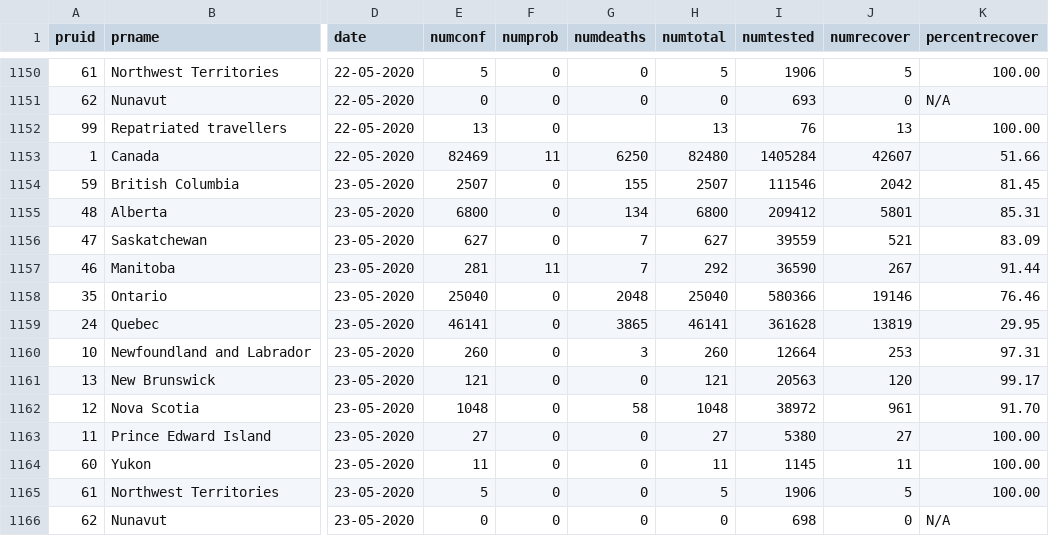
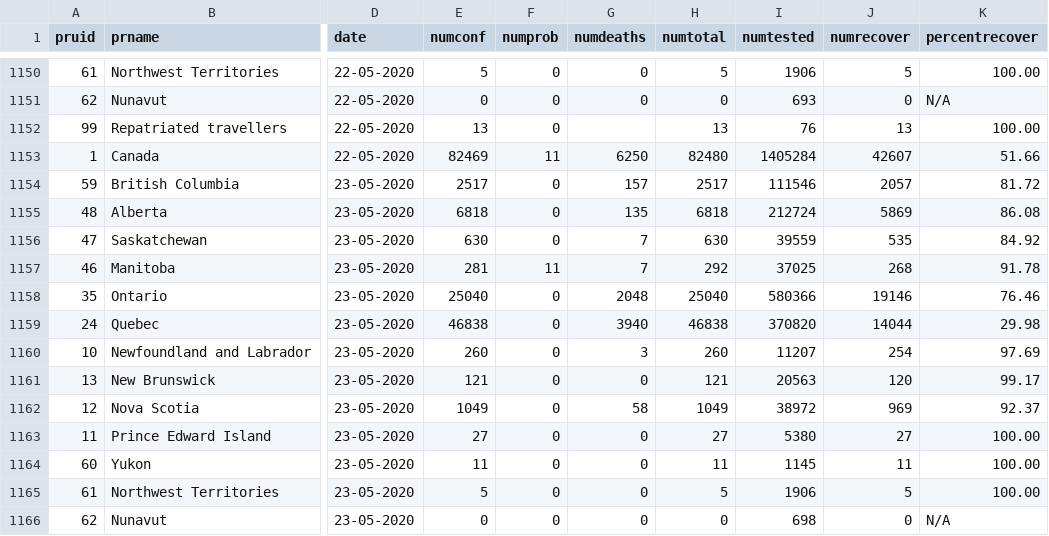
Before and after one commit to dlanger/coronavirus-hc-infobase-archive-OLD, a CSV file: CA__covid19__latest.csv, drawn as a sheet; only a part is shown, gaps mark what is left out; the diff covers the shown part only; the diff names each change by its address in the sheet, - before the commit and + after, or states it on an @@ line.

```diff
--- a/CA__covid19__latest.csv
+++ b/CA__covid19__latest.csv
-E1154 (numconf): 2507
+E1154 (numconf): 2517
-G1154 (numdeaths): 155
+G1154 (numdeaths): 157
-H1154 (numtotal): 2507
+H1154 (numtotal): 2517
-J1154 (numrecover): 2042
+J1154 (numrecover): 2057
-K1154 (percentrecover): 81.45
+K1154 (percentrecover): 81.72
-E1155 (numconf): 6800
+E1155 (numconf): 6818
-G1155 (numdeaths): 134
+G1155 (numdeaths): 135
-H1155 (numtotal): 6800
+H1155 (numtotal): 6818
-I1155 (numtested): 209412
+I1155 (numtested): 212724
-J1155 (numrecover): 5801
+J1155 (numrecover): 5869
-K1155 (percentrecover): 85.31
+K1155 (percentrecover): 86.08
-E1156 (numconf): 627
+E1156 (numconf): 630
-H1156 (numtotal): 627
+H1156 (numtotal): 630
-J1156 (numrecover): 521
+J1156 (numrecover): 535
-K1156 (percentrecover): 83.09
+K1156 (percentrecover): 84.92
-I1157 (numtested): 36590
+I1157 (numtested): 37025
-J1157 (numrecover): 267
+J1157 (numrecover): 268
-K1157 (percentrecover): 91.44
+K1157 (percentrecover): 91.78
-E1159 (numconf): 46141
+E1159 (numconf): 46838
-G1159 (numdeaths): 3865
+G1159 (numdeaths): 3940
-H1159 (numtotal): 46141
+H1159 (numtotal): 46838
-I1159 (numtested): 361628
+I1159 (numtested): 370820
-J1159 (numrecover): 13819
+J1159 (numrecover): 14044
-K1159 (percentrecover): 29.95
+K1159 (percentrecover): 29.98
-I1160 (numtested): 12664
+I1160 (numtested): 11207
-J1160 (numrecover): 253
+J1160 (numrecover): 254
-K1160 (percentrecover): 97.31
+K1160 (percentrecover): 97.69
-E1162 (numconf): 1048
+E1162 (numconf): 1049
-H1162 (numtotal): 1048
+H1162 (numtotal): 1049
-J1162 (numrecover): 961
+J1162 (numrecover): 969
-K1162 (percentrecover): 91.70
+K1162 (percentrecover): 92.37
```
Also changed, not shown: 6 edited cells elsewhere in this file, 1 other file.
